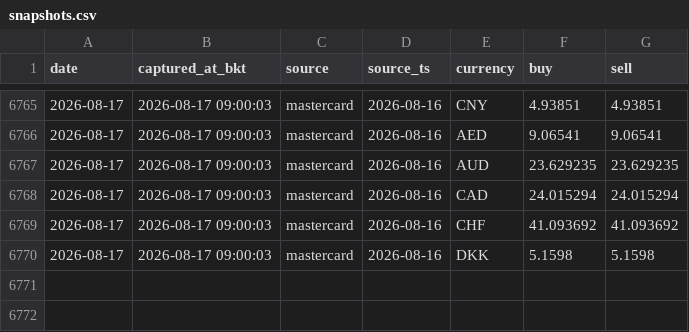
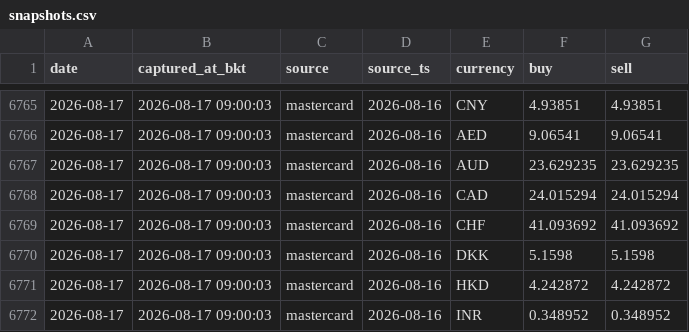
Before and after one commit to vsupakatitham-cloud/fx-dashboard, a CSV file: data/snapshots.csv, drawn as a sheet; only a part is shown, gaps mark what is left out.

Commit message:
data: update FX snapshots 2026-08-17

```diff
--- a/data/snapshots.csv
+++ b/data/snapshots.csv
@@ -6770 +6770,3 @@ date,captured_at_bkt,source,source_ts,currency,buy,sell
 2026-08-17,2026-08-17 09:00:03,mastercard,2026-08-16,DKK,5.1598,5.1598
+2026-08-17,2026-08-17 09:00:03,mastercard,2026-08-16,HKD,4.242872,4.242872
+2026-08-17,2026-08-17 09:00:03,mastercard,2026-08-16,INR,0.348952,0.348952
```
Also changed, not shown: 3 other files.
